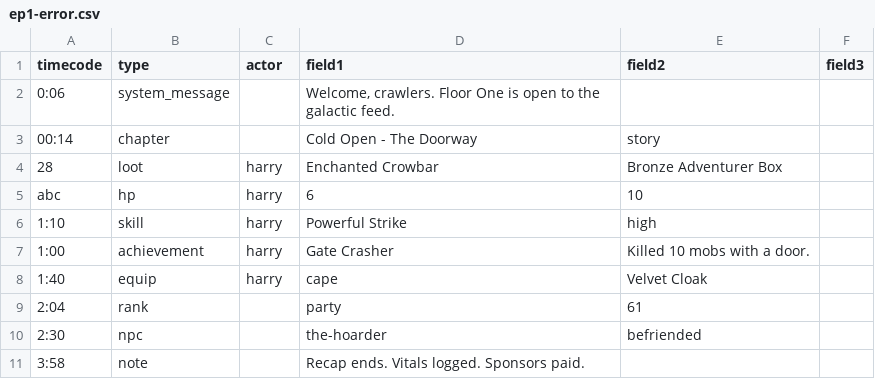
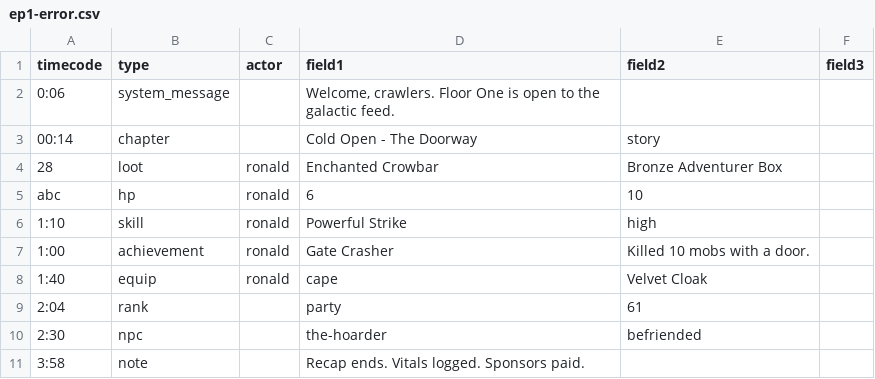
Before and after one commit to BastionFennell/dcc-watch-hub, a CSV file: scripts/samples/ep1-error.csv, drawn as a sheet.

```diff
--- a/scripts/samples/ep1-error.csv
+++ b/scripts/samples/ep1-error.csv
@@ -3,7 +3,7 @@ timecode,type,actor,field1,field2,field3
 00:14,chapter,,Cold Open - The Doorway,story,
-28,loot,harry,Enchanted Crowbar,Bronze Adventurer Box,
-abc,hp,harry,6,10,
-1:10,skill,harry,Powerful Strike,high,
-1:00,achievement,harry,Gate Crasher,Killed 10 mobs with a door.,
-1:40,equip,harry,cape,Velvet Cloak,
+28,loot,ronald,Enchanted Crowbar,Bronze Adventurer Box,
+abc,hp,ronald,6,10,
+1:10,skill,ronald,Powerful Strike,high,
+1:00,achievement,ronald,Gate Crasher,Killed 10 mobs with a door.,
+1:40,equip,ronald,cape,Velvet Cloak,
 2:04,rank,,party,61,
```
Also changed, not shown: scripts/samples/ep1-broken.csv, scripts/samples/ep1.csv, 24 other files.
